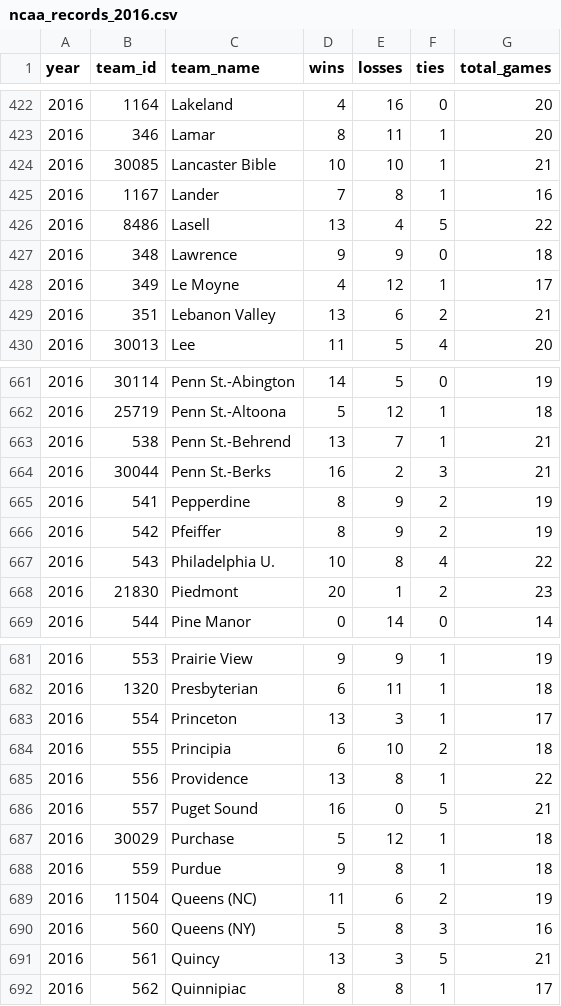
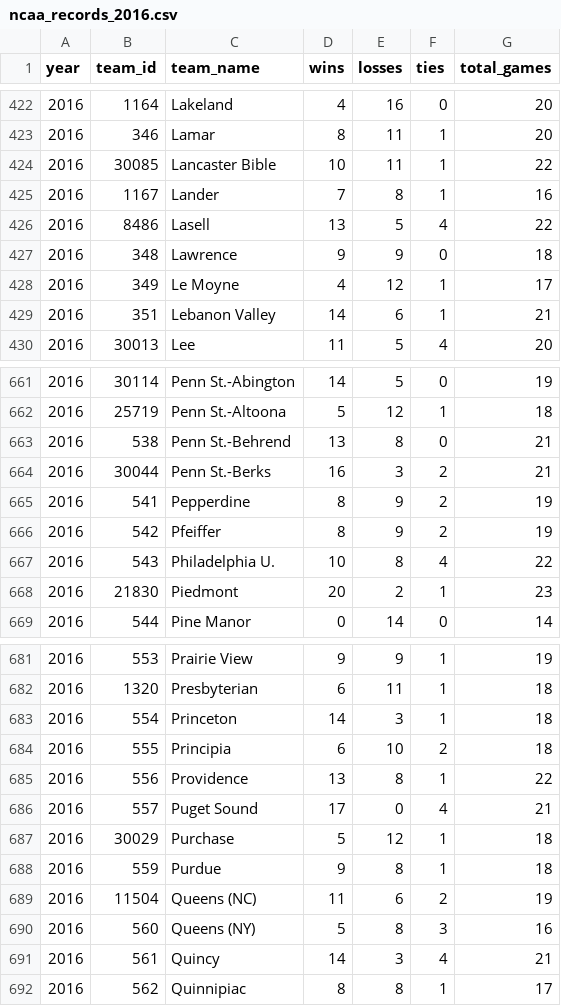
Before and after one commit to octonion/soccer-w, a CSV file: ncaa/csv/ncaa_records_2016.csv, drawn as a sheet; only a part is shown, gaps mark what is left out; the diff covers the shown part only.

```diff
--- a/ncaa/csv/ncaa_records_2016.csv
+++ b/ncaa/csv/ncaa_records_2016.csv
@@ -423,8 +423,8 @@ year,team_id,team_name,wins,losses,ties,total_games
 2016,346,Lamar,8,11,1,20
-2016,30085,Lancaster Bible,10,10,1,21
+2016,30085,Lancaster Bible,10,11,1,22
 2016,1167,Lander,7,8,1,16
-2016,8486,Lasell,13,4,5,22
+2016,8486,Lasell,13,5,4,22
 2016,348,Lawrence,9,9,0,18
 2016,349,Le Moyne,4,12,1,17
-2016,351,Lebanon Valley,13,6,2,21
+2016,351,Lebanon Valley,14,6,1,21
 2016,30013,Lee,11,5,4,20
@@ -662,4 +662,4 @@ year,team_id,team_name,wins,losses,ties,total_games
 2016,25719,Penn St.-Altoona,5,12,1,18
-2016,538,Penn St.-Behrend,13,7,1,21
-2016,30044,Penn St.-Berks,16,2,3,21
+2016,538,Penn St.-Behrend,13,8,0,21
+2016,30044,Penn St.-Berks,16,3,2,21
 2016,541,Pepperdine,8,9,2,19
@@ -667,3 +667,3 @@ year,team_id,team_name,wins,losses,ties,total_games
 2016,543,Philadelphia U.,10,8,4,22
-2016,21830,Piedmont,20,1,2,23
+2016,21830,Piedmont,20,2,1,23
 2016,544,Pine Manor,0,14,0,14
@@ -682,6 +682,6 @@ year,team_id,team_name,wins,losses,ties,total_games
 2016,1320,Presbyterian,6,11,1,18
-2016,554,Princeton,13,3,1,17
+2016,554,Princeton,14,3,1,18
 2016,555,Principia,6,10,2,18
 2016,556,Providence,13,8,1,22
-2016,557,Puget Sound,16,0,5,21
+2016,557,Puget Sound,17,0,4,21
 2016,30029,Purchase,5,12,1,18
@@ -690,3 +690,3 @@ year,team_id,team_name,wins,losses,ties,total_games
 2016,560,Queens (NY),5,8,3,16
-2016,561,Quincy,13,3,5,21
+2016,561,Quincy,14,3,4,21
 2016,562,Quinnipiac,8,8,1,17
```
Also changed, not shown: 174 edited cells elsewhere in this file, ncaa/sos/current_ranking.csv, ncaa/tournament/champion_p.csv, 16 other files.
